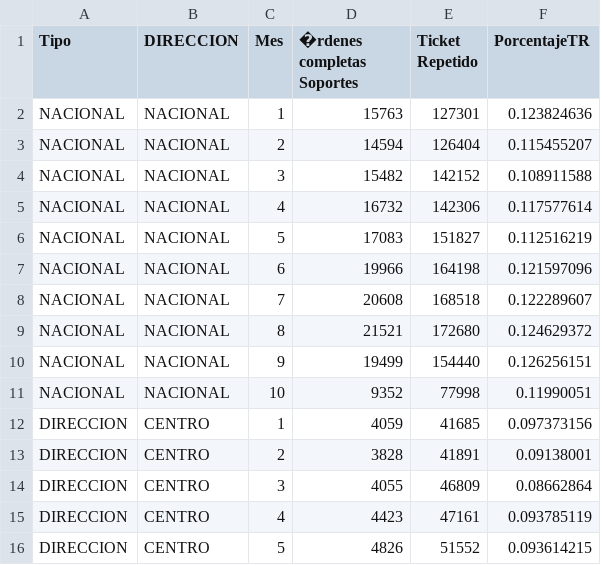
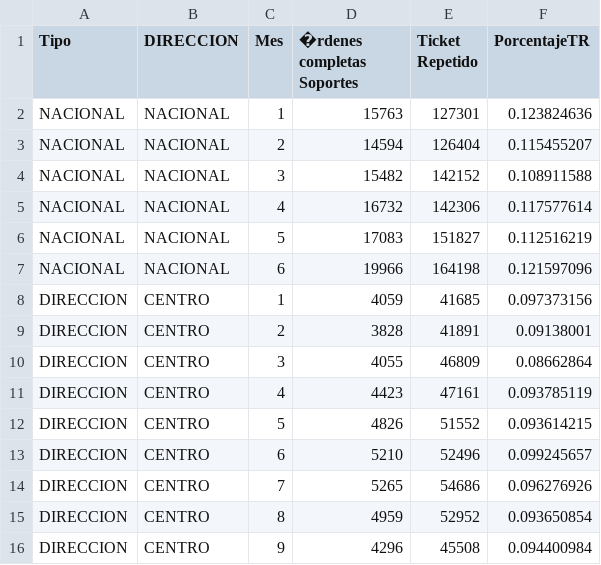
Before and after one commit to tpmineriadatos/tpmineriadatos.github.io, a CSV file: MineriaDD/fuentes/TicketRepetido.csv, drawn as a sheet; only a part is shown; the shorter side is filled out with more unchanged rows; the diff names each change by its address in the sheet, - before the commit and + after, or states it on an @@ line.

Commit message:
Act datos 20230119 v02

```diff
--- a/MineriaDD/fuentes/TicketRepetido.csv
+++ b/MineriaDD/fuentes/TicketRepetido.csv
-row 8: NACIONAL | NACIONAL | 7 | 20608 | 168518 | 0.122289607
-row 9: NACIONAL | NACIONAL | 8 | 21521 | 172680 | 0.124629372
-row 10: NACIONAL | NACIONAL | 9 | 19499 | 154440 | 0.126256151
-row 11: NACIONAL | NACIONAL | 10 | 9352 | 77998 | 0.11990051
```
